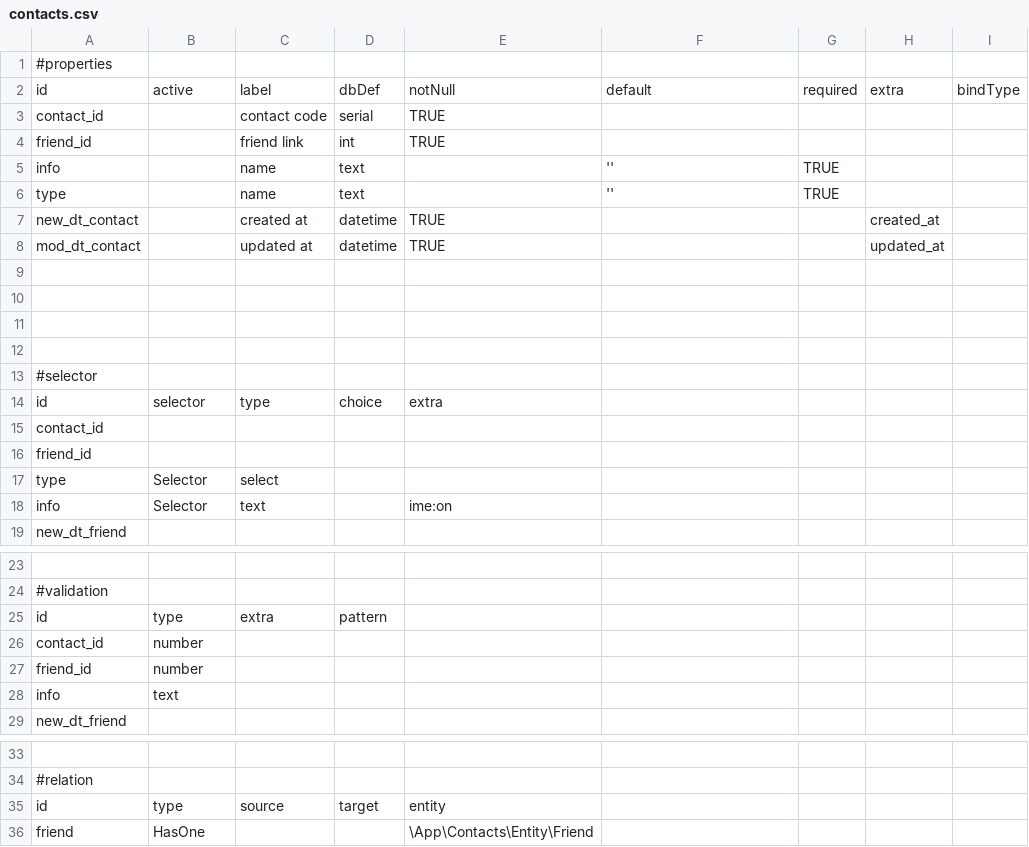
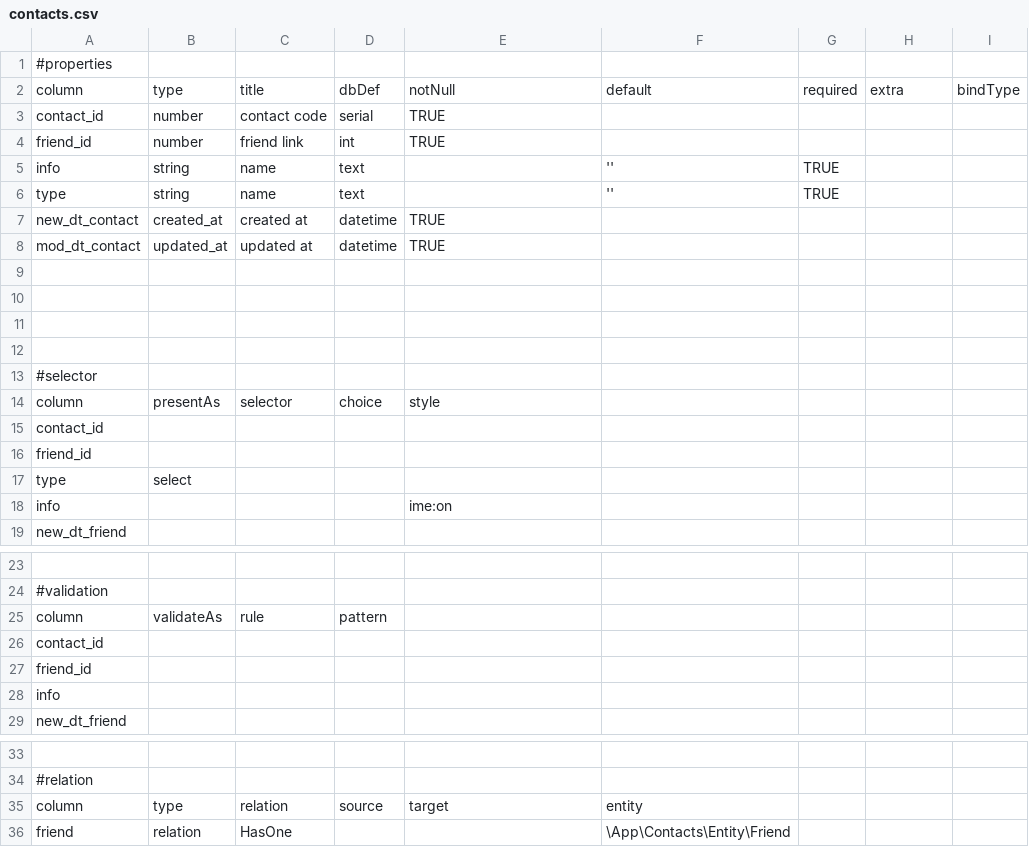
Before and after one commit to asaokamei/WScore-dev, a CSV file: src/App/Contacts/Model/contacts.csv, drawn as a sheet; only a part is shown, gaps mark what is left out; removed rows and columns are numbered as before the commit, all else as after; the diff names each change by its address in the sheet, - before the commit and + after, or states it on an @@ line.

```diff
--- a/src/App/Contacts/Model/contacts.csv
+++ b/src/App/Contacts/Model/contacts.csv
-A2: id
+A2: column
-B2: active
+B2: type
-C2: label
+C2: title
-B3:B4: (empty)
+B3:B4: number
-B5:B6: (empty)
+B5:B6: string
-B7: (empty)
+B7: created_at
-H7: created_at
+H7: (empty)
-B8: (empty)
+B8: updated_at
-H8: updated_at
+H8: (empty)
-row 14: id | selector | type | choice | extra
+row 14: column | presentAs | selector | choice | style
-B17: Selector
+B17: select
-C17: select
+C17: (empty)
-B18: Selector
+B18: (empty)
-C18: text
+C18: (empty)
-row 25: id | type | extra | pattern
+row 25: column | validateAs | rule | pattern
-B26:B27: number
+B26:B27: (empty)
-B28: text
+B28: (empty)
-row 35: id | type | source | target | entity
-row 36: friend | HasOne |  |  | \App\Contacts\Entity\Friend
+row 35: column | type | relation | source | target | entity
+row 36: friend | relation | HasOne |  |  | \App\Contacts\Entity\Friend
```
Also changed, not shown: src/App/Contacts/Model/fr2tg.csv, src/App/Contacts/Model/friends.csv, 7 other files.
